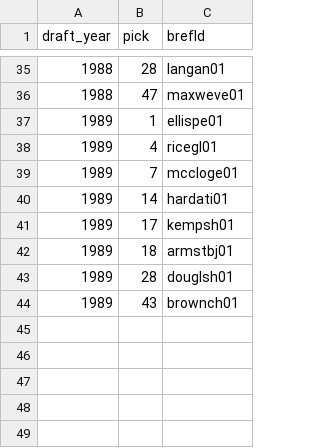
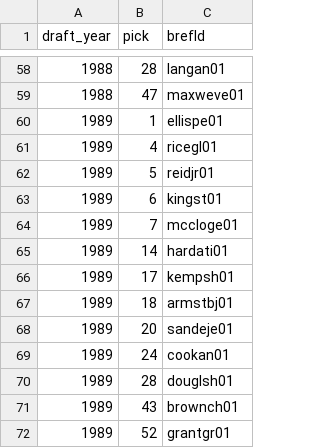
Before and after one commit to teghsingh123/cap-sheet, a CSV file: data/posts/vet-min-model/old_draft_picks.csv, drawn as a sheet; only a part is shown, gaps mark what is left out; the diff covers the shown part only; the diff names each change by its address in the sheet, - before the commit and + after, or states it on an @@ line.

```diff
--- a/data/posts/vet-min-model/old_draft_picks.csv
+++ b/data/posts/vet-min-model/old_draft_picks.csv
+row 62: 1989 | 5 | reidjr01
+row 63: 1989 | 6 | kingst01
+row 68: 1989 | 20 | sandeje01
+row 69: 1989 | 24 | cookan01
+row 72: 1989 | 52 | grantgr01
```
Also changed, not shown: 23 added rows elsewhere in this file, 8 other files.
